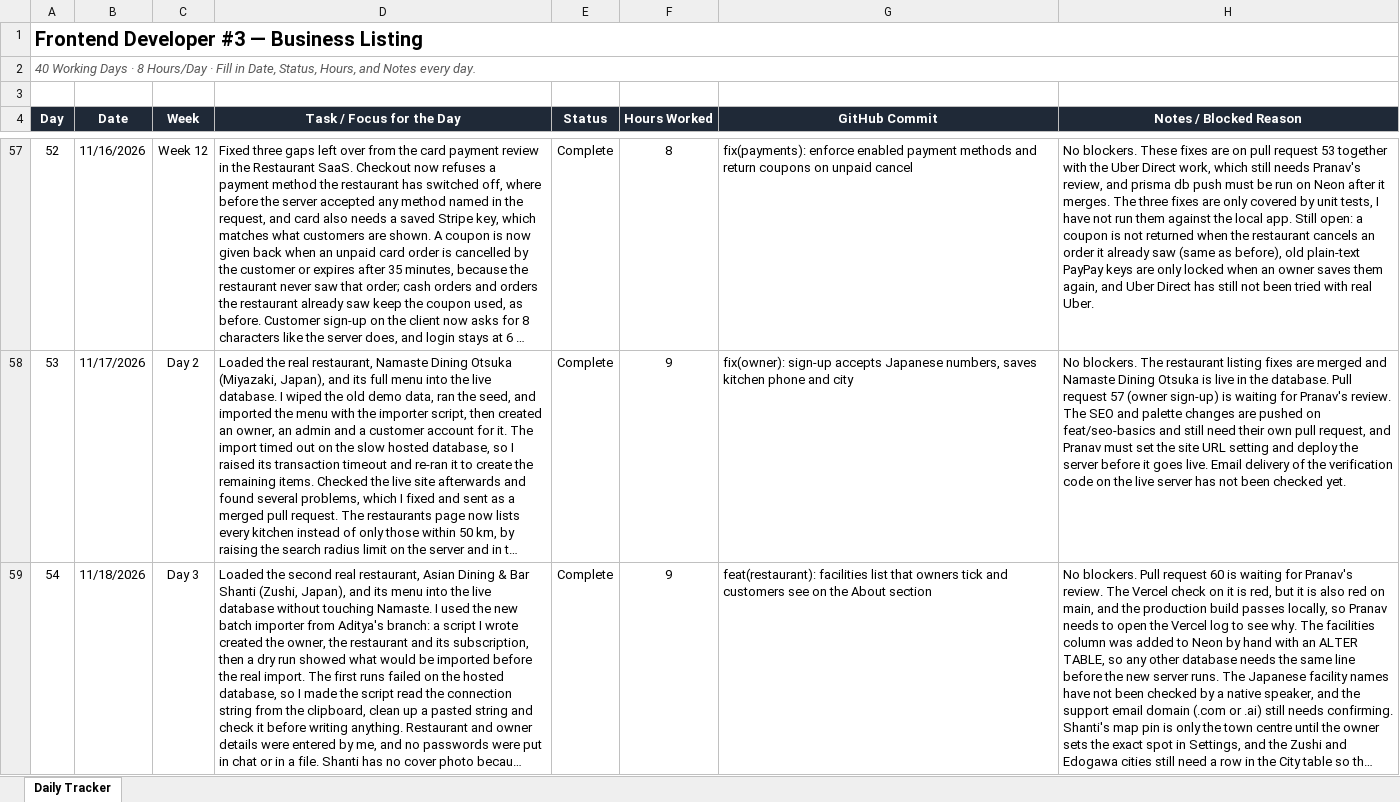
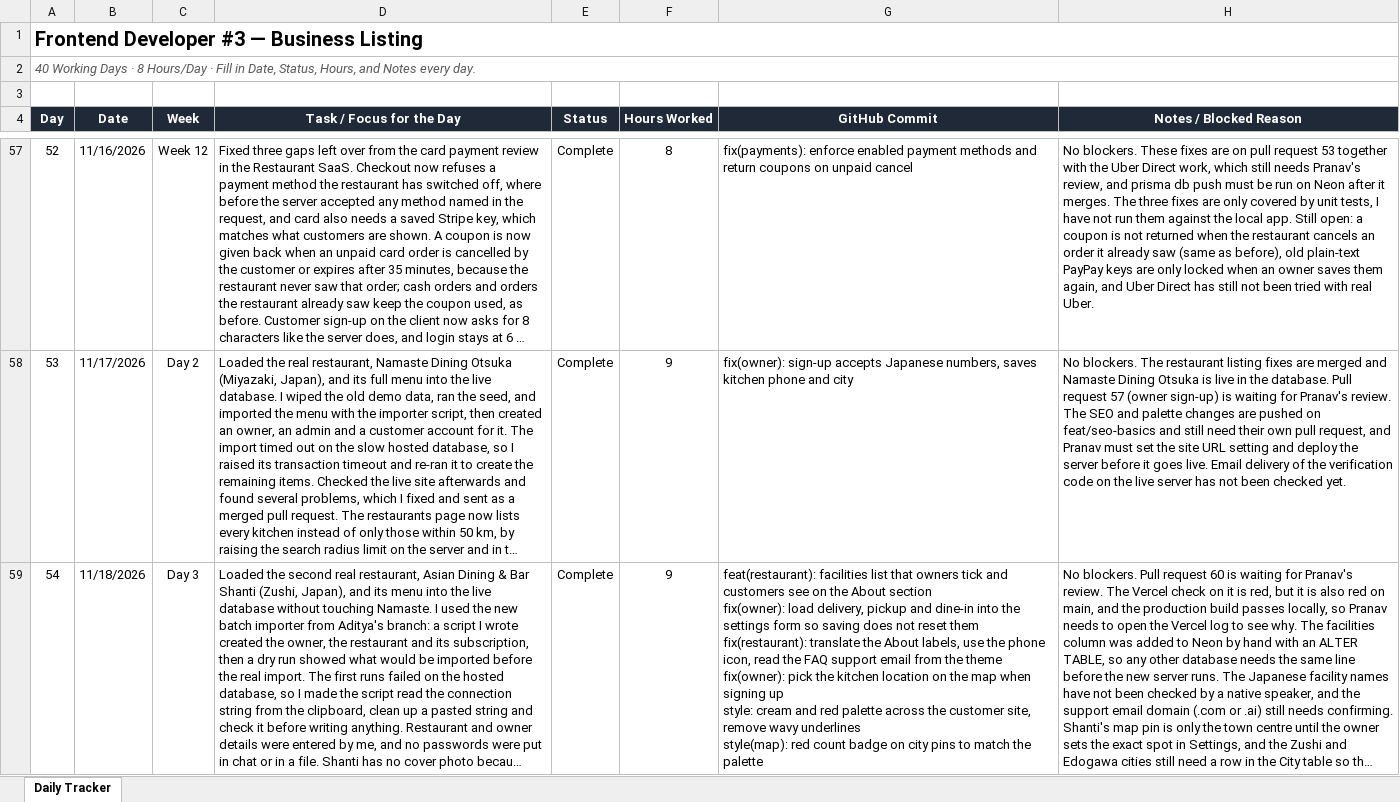
Before and after one commit to AdityaPudasaini/Business-Listing, an Excel workbook: frontend/Frontend-Daily-Tracker.xlsx, sheet Daily Tracker, drawn as a sheet; only a part is shown, gaps mark what is left out; long unchanged cells end in …; values as stored, in another font and other column widths than the file's, no borders; conditional formats not drawn; ↵ is a line break in a cell; the diff names each change by its address in the sheet, - before the commit and + after, or states it on an @@ line.

Commit message:
docs: daily tracker update

```diff
--- a/frontend/Frontend-Daily-Tracker.xlsx (sheet Daily Tracker)
+++ b/frontend/Frontend-Daily-Tracker.xlsx (sheet Daily Tracker)
-G59 (GitHub Commit): …About section
+G59 (GitHub Commit): …About section ↵ fix(owner): load delivery, pickup and dine-in into the settings form so saving does not reset them ↵ fix(restaurant): translate the About labels, use the phone icon, read the FAQ support email from the theme ↵ fix(owner): pick the kitchen location on the map when signing up ↵ style: cream and red palette across the customer site, remove wavy underlines ↵ style(map): red count badge on city pins to match the palette
```
